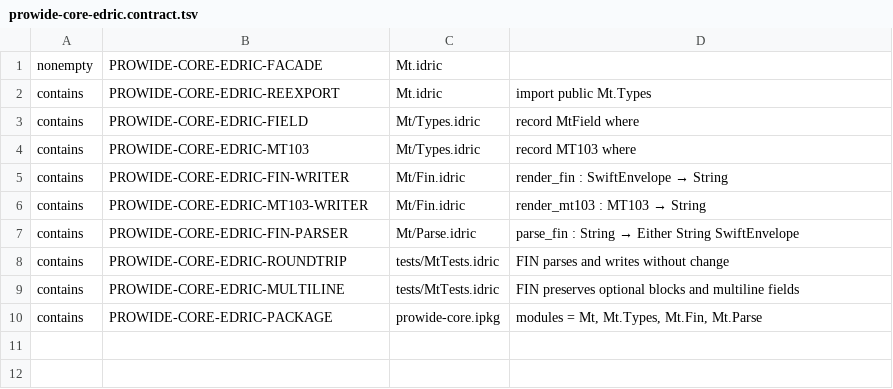
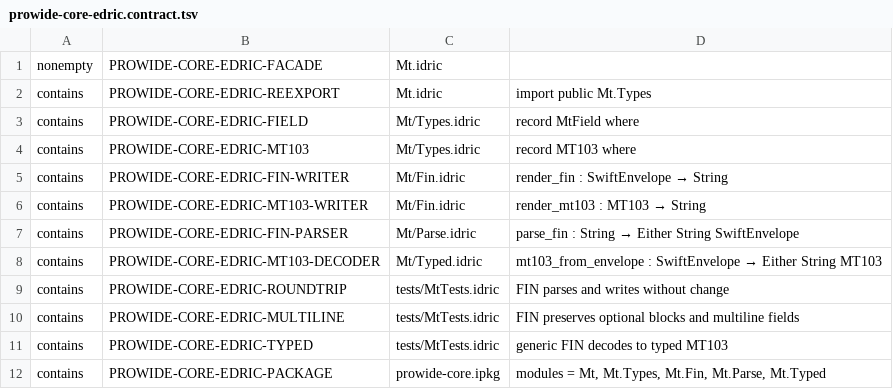
Before and after one commit to house-of-government/prowide-core, a TSV file: ci/prowide-core-edric.contract.tsv, drawn as a sheet.

Commit message:
Track typed MT103 decoder in ai-ci

```diff
--- a/ci/prowide-core-edric.contract.tsv
+++ b/ci/prowide-core-edric.contract.tsv
@@ -7,4 +7,6 @@ contains	PROWIDE-CORE-EDRIC-MT103-WRITER	Mt/Fin.idric	render_mt103 : MT103 → S
 contains	PROWIDE-CORE-EDRIC-FIN-PARSER	Mt/Parse.idric	parse_fin : String → Either String SwiftEnvelope
+contains	PROWIDE-CORE-EDRIC-MT103-DECODER	Mt/Typed.idric	mt103_from_envelope : SwiftEnvelope → Either String MT103
 contains	PROWIDE-CORE-EDRIC-ROUNDTRIP	tests/MtTests.idric	FIN parses and writes without change
 contains	PROWIDE-CORE-EDRIC-MULTILINE	tests/MtTests.idric	FIN preserves optional blocks and multiline fields
-contains	PROWIDE-CORE-EDRIC-PACKAGE	prowide-core.ipkg	modules = Mt, Mt.Types, Mt.Fin, Mt.Parse
+contains	PROWIDE-CORE-EDRIC-TYPED	tests/MtTests.idric	generic FIN decodes to typed MT103
+contains	PROWIDE-CORE-EDRIC-PACKAGE	prowide-core.ipkg	modules = Mt, Mt.Types, Mt.Fin, Mt.Parse, Mt.Typed
```
